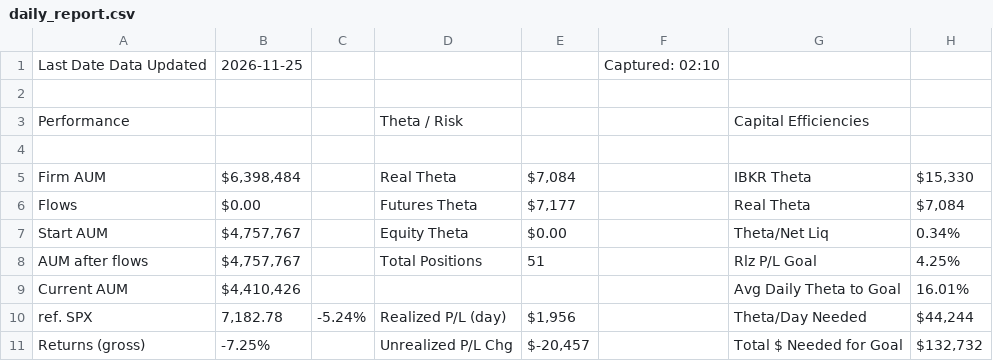
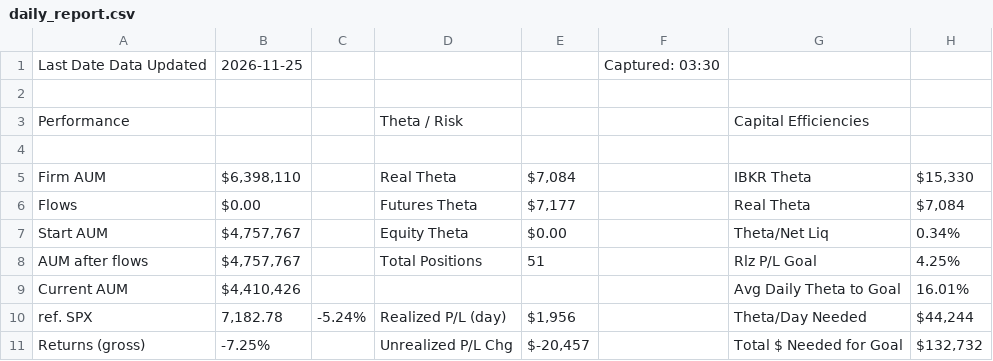
Before and after one commit to brettr2/sas-sheet-exports, a CSV file: daily_report.csv, drawn as a sheet; only a part is shown; the diff names each change by its address in the sheet, - before the commit and + after, or states it on an @@ line.

Commit message:
csv-exports: update daily_report.csv

```diff
--- a/daily_report.csv
+++ b/daily_report.csv
-F1: Captured: 02:10
+F1: Captured: 03:30
-B5: $6,398,484
+B5: $6,398,110
```
